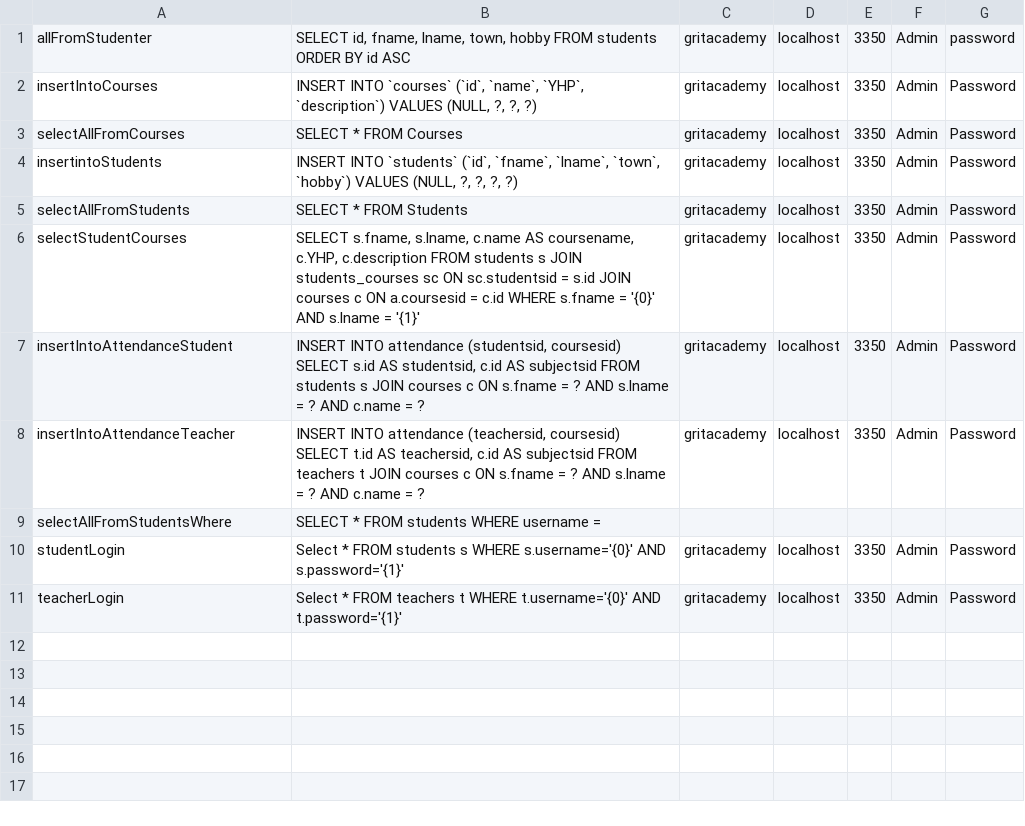
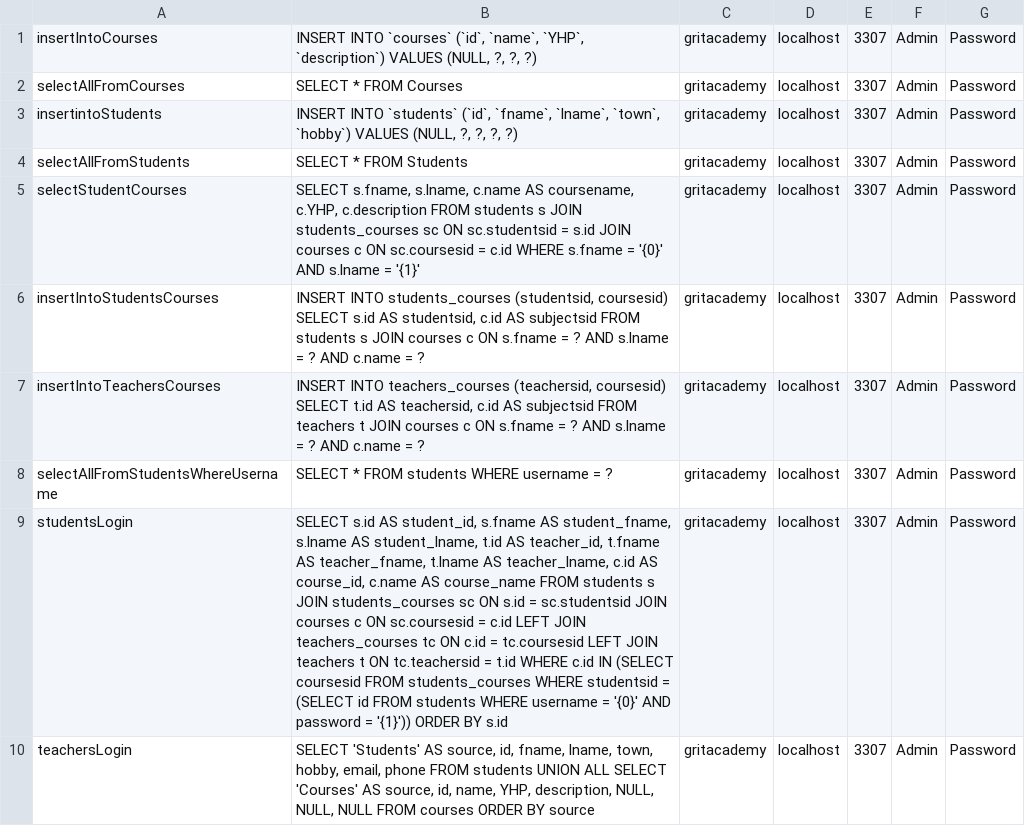
Before and after one commit to JoBch/Java23-WebDevJava-GritAcademyPortal-Joel-Bech, a CSV file: Slutprojekt/src/main/java/models/queries.csv, drawn as a sheet; removed rows and columns are numbered as before the commit, all else as after; the diff names each change by its address in the sheet, - before the commit and + after, or states it on an @@ line.

```diff
--- a/Slutprojekt/src/main/java/models/queries.csv
+++ b/Slutprojekt/src/main/java/models/queries.csv
-row 1: allFromStudenter | SELECT id, fname, lname, town, hobby FROM students ORDER BY id ASC | gritacademy | localhost | 3350 | Admin | password
-E1:E7: 3350
+E1:E7: 3307
-B5: …c ON a.coursesid = c.id…
+B5: …c ON sc.coursesid = c.id…
-A6: insertIntoAttendanceStudent
+A6: insertIntoStudentsCourses
-B6: INSERT INTO attendance (studentsid, coursesid)…
+B6: INSERT INTO students_courses (studentsid, coursesid)…
-A7: insertIntoAttendanceTeacher
+A7: insertIntoTeachersCourses
-B7: INSERT INTO attendance (teachersid, coursesid)…
+B7: INSERT INTO teachers_courses (teachersid, coursesid)…
-row 9: selectAllFromStudentsWhere | SELECT * FROM students WHERE username =
+row 8: selectAllFromStudentsWhereUsername | SELECT * FROM students WHERE username = ? | gritacademy | localhost | 3307 | Admin | Password
-A9: studentLogin
+A9: studentsLogin
-B9: Select * FROM students s WHERE s.username='{0}' AND s.password='{1}'
+B9: SELECT s.id AS student_id, s.fname AS student_fname, s.lname AS student_lname, t.id AS teacher_id, t.fname AS teacher_fname, t.lname AS teacher_lname, c.id AS course_id, c.name AS course_name FROM students s JOIN students_courses sc ON s.id = sc.studentsid JOIN courses c ON sc.coursesid = c.id LEFT JOIN teachers_courses tc ON c.id = tc.coursesid LEFT JOIN teachers t ON tc.teachersid = t.id WHERE c.id IN (SELECT coursesid FROM students_courses WHERE studentsid = (SELECT id FROM students WHERE username = '{0}' AND password = '{1}')) ORDER BY s.id
-E9:E10: 3350
+E9:E10: 3307
-A10: teacherLogin
+A10: teachersLogin
-B10: Select * FROM teachers t WHERE t.username='{0}' AND t.password='{1}'
+B10: SELECT 'Students' AS source, id, fname, lname, town, hobby, email, phone FROM students UNION ALL SELECT 'Courses' AS source, id, name, YHP, description, NULL, NULL, NULL FROM courses ORDER BY source
```
Also changed, not shown: 7 other files.
